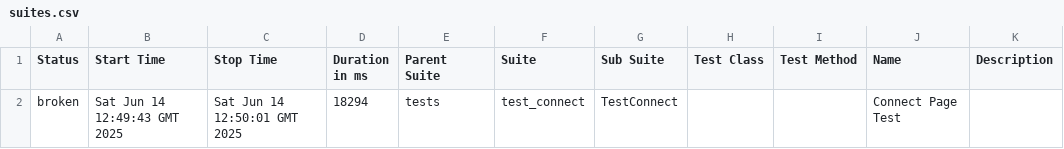
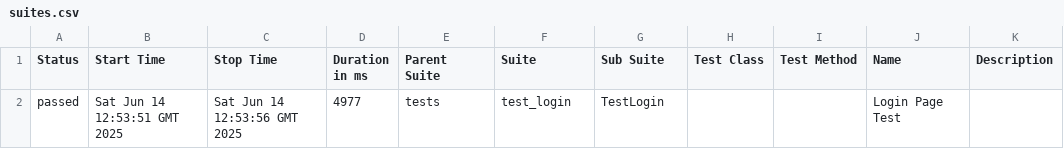
Before and after one commit to TimtestQA/web_ui_tests, a CSV file: data/suites.csv, drawn as a sheet; removed rows and columns are numbered as before the commit, all else as after; the diff names each change by its address in the sheet, - before the commit and + after, or states it on an @@ line.

Commit message:
Deploying to gh-pages from @ TimtestQA/web_ui_tests@ae66e791a8d8a719c93def17a9c2dbdbe6bb188a 🚀

```diff
--- a/data/suites.csv
+++ b/data/suites.csv
-row 2: broken | Sat Jun 14 12:49:43 GMT 2025 | Sat Jun 14 12:50:01 GMT 2025 | 18294 | tests | test_connect | TestConnect |  |  | Connect Page Test
+row 2: passed | Sat Jun 14 12:53:51 GMT 2025 | Sat Jun 14 12:53:56 GMT 2025 | 4977 | tests | test_login | TestLogin |  |  | Login Page Test
```
Also changed, not shown: 27 other files.
